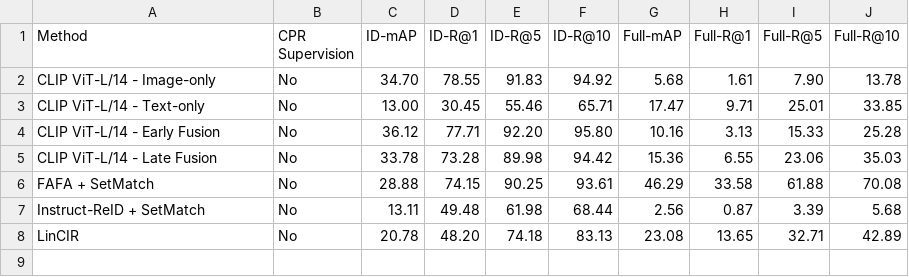
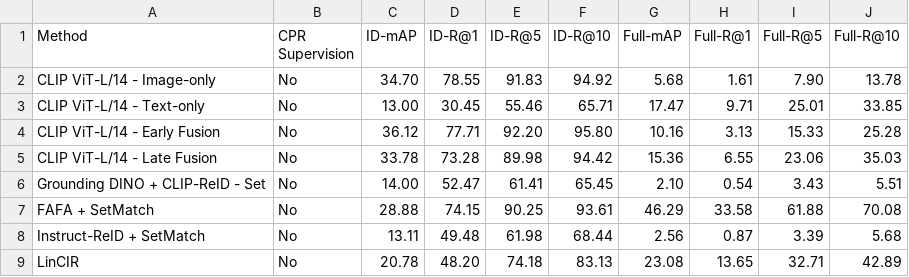
Before and after one commit to longvu2005/cpr_baseline_bench, a CSV file: tables/table1_main.csv, drawn as a sheet; the diff names each change by its address in the sheet, - before the commit and + after, or states it on an @@ line.

Commit message:
Update table1_main.csv

```diff
--- a/tables/table1_main.csv
+++ b/tables/table1_main.csv
+row 6: Grounding DINO + CLIP-ReID - Set | No | 14.00 | 52.47 | 61.41 | 65.45 | 2.10 | 0.54 | 3.43 | 5.51
```
